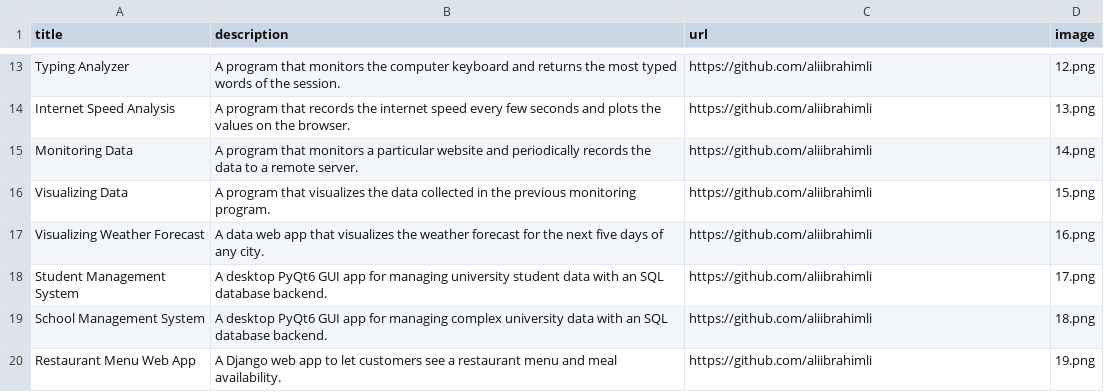
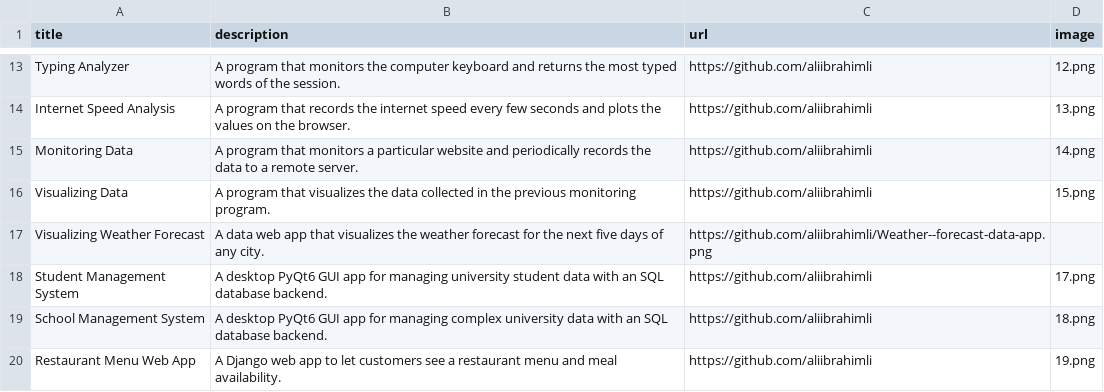
Before and after one commit to aliibrahimli/my-portfolio, a CSV file: data.csv, drawn as a sheet; only a part is shown, gaps mark what is left out.

Commit message:
the links will update

```diff
--- a/data.csv
+++ b/data.csv
@@ -16,3 +16,3 @@ Monitoring Data;A program that monitors a particular website and periodically re
 Visualizing Data;A program that visualizes the data collected in the previous monitoring program. ;https://github.com/aliibrahimli;15.png
-Visualizing Weather Forecast;A data web app that visualizes the weather forecast for the next five days of any city.;https://github.com/aliibrahimli;16.png
+Visualizing Weather Forecast;A data web app that visualizes the weather forecast for the next five days of any city.;https://github.com/aliibrahimli/Weather--forecast-data-app.png
 Student Management System;A desktop PyQt6 GUI app for managing university student data with an SQL database backend.;https://github.com/aliibrahimli;17.png
```
